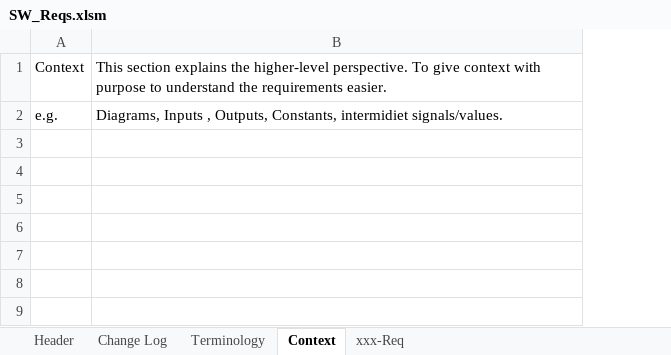
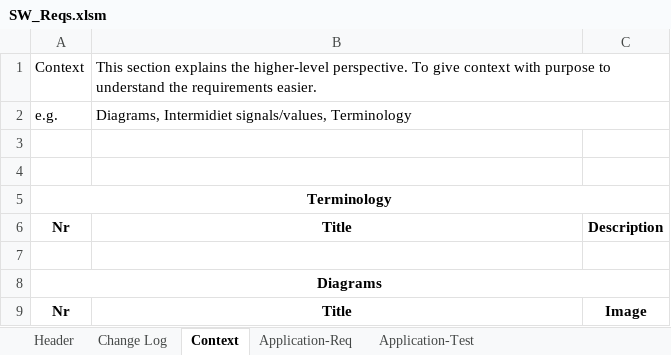
Before and after one commit to georgeagorak/-Req_excel, an Excel workbook: SW_Reqs.xlsm, sheet Context, drawn as a sheet; values as stored, in another font and other column widths than the file's, no borders; the diff names each change by its address in the sheet, - before the commit and + after, or states it on an @@ line.

Commit message:
Update formatting, column types.
Simplified formatting and columns.
Add '-Test' suffix as sheet .csv generatable

```diff
--- a/SW_Reqs.xlsm (sheet Context)
+++ b/SW_Reqs.xlsm (sheet Context)
-sheet tab: xxx-Req
+sheet tab: Application-Req
-sheet tab: Terminology
+sheet tab: Application-Test
+column C, empty
+B1:C1 merged
-B2: Diagrams, Inputs , Outputs, Constants, intermidiet signals/values.
+B2: Diagrams, Intermidiet signals/values, Terminology
+B2:C2 merged
+row 3: (empty)
+row 4: (empty)
+row 5: Terminology
+row 6: Nr | Title | Description
+row 7: (empty)
+row 8: Diagrams
+row 9: Nr | Title | Image
```
Also changed, not shown: sheet Application-Req, sheet Header.
